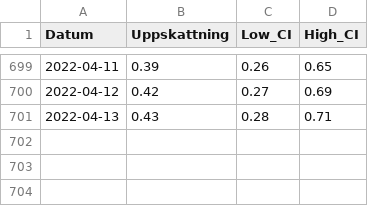
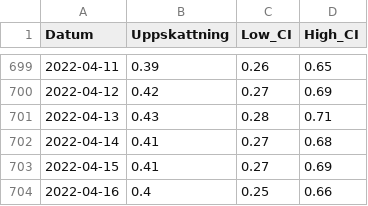
Before and after one commit to csss-resultat/openData, a CSV file: datasets/nationella_senaste.csv, drawn as a sheet; only a part is shown, gaps mark what is left out.

```diff
--- a/datasets/nationella_senaste.csv
+++ b/datasets/nationella_senaste.csv
@@ -701 +701,4 @@ Datum,Uppskattning,Low_CI,High_CI
 2022-04-13,0.43,0.28,0.71
+2022-04-14,0.41,0.27,0.68
+2022-04-15,0.41,0.27,0.69
+2022-04-16,0.4,0.25,0.66
```
Also changed, not shown: datasets/csss_symptom.csv, datasets/csss_tester.csv, 1 other file.
